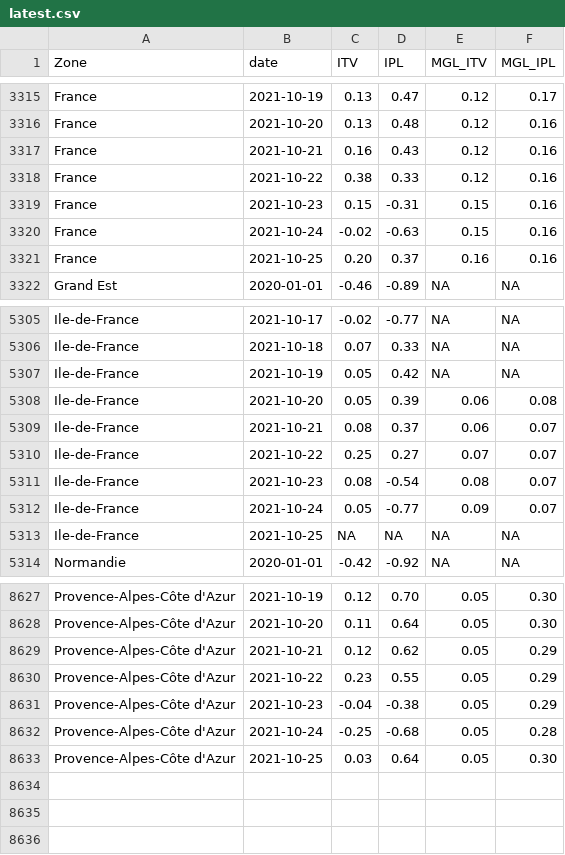
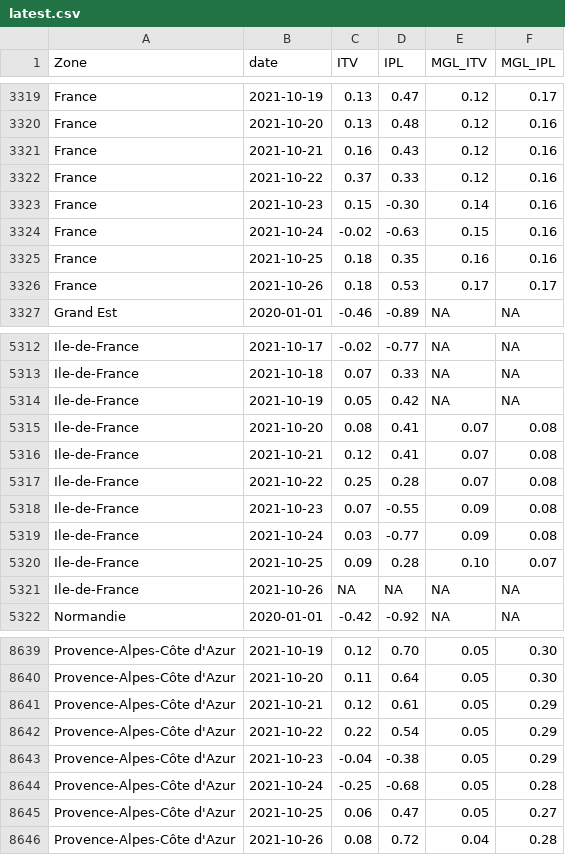
Before and after one commit to CEREMA/data-trafic, a CSV file: fr/latest.csv, drawn as a sheet; only a part is shown, gaps mark what is left out; the diff covers the shown part only.

```diff
--- a/fr/latest.csv
+++ b/fr/latest.csv
@@ -3317,6 +3321,7 @@ France,2021-10-20,0.13,0.48,0.12,0.16
 France,2021-10-21,0.16,0.43,0.12,0.16
-France,2021-10-22,0.38,0.33,0.12,0.16
-France,2021-10-23,0.15,-0.31,0.15,0.16
+France,2021-10-22,0.37,0.33,0.12,0.16
+France,2021-10-23,0.15,-0.30,0.14,0.16
 France,2021-10-24,-0.02,-0.63,0.15,0.16
-France,2021-10-25,0.20,0.37,0.16,0.16
+France,2021-10-25,0.18,0.35,0.16,0.16
+France,2021-10-26,0.18,0.53,0.17,0.17
 Grand Est,2020-01-01,-0.46,-0.89,NA,NA
@@ -5307,8 +5314,9 @@ Ile-de-France,2021-10-18,0.07,0.33,NA,NA
 Ile-de-France,2021-10-19,0.05,0.42,NA,NA
-Ile-de-France,2021-10-20,0.05,0.39,0.06,0.08
-Ile-de-France,2021-10-21,0.08,0.37,0.06,0.07
-Ile-de-France,2021-10-22,0.25,0.27,0.07,0.07
-Ile-de-France,2021-10-23,0.08,-0.54,0.08,0.07
-Ile-de-France,2021-10-24,0.05,-0.77,0.09,0.07
-Ile-de-France,2021-10-25,NA,NA,NA,NA
+Ile-de-France,2021-10-20,0.08,0.41,0.07,0.08
+Ile-de-France,2021-10-21,0.12,0.41,0.07,0.08
+Ile-de-France,2021-10-22,0.25,0.28,0.07,0.08
+Ile-de-France,2021-10-23,0.07,-0.55,0.09,0.08
+Ile-de-France,2021-10-24,0.03,-0.77,0.09,0.08
+Ile-de-France,2021-10-25,0.09,0.28,0.10,0.07
+Ile-de-France,2021-10-26,NA,NA,NA,NA
 Normandie,2020-01-01,-0.42,-0.92,NA,NA
@@ -8628,6 +8640,7 @@ Provence-Alpes-Côte d'Azur,2021-10-19,0.12,0.70,0.05,0.30
 Provence-Alpes-Côte d'Azur,2021-10-20,0.11,0.64,0.05,0.30
-Provence-Alpes-Côte d'Azur,2021-10-21,0.12,0.62,0.05,0.29
-Provence-Alpes-Côte d'Azur,2021-10-22,0.23,0.55,0.05,0.29
+Provence-Alpes-Côte d'Azur,2021-10-21,0.12,0.61,0.05,0.29
+Provence-Alpes-Côte d'Azur,2021-10-22,0.22,0.54,0.05,0.29
 Provence-Alpes-Côte d'Azur,2021-10-23,-0.04,-0.38,0.05,0.29
 Provence-Alpes-Côte d'Azur,2021-10-24,-0.25,-0.68,0.05,0.28
-Provence-Alpes-Côte d'Azur,2021-10-25,0.03,0.64,0.05,0.30
+Provence-Alpes-Côte d'Azur,2021-10-25,0.06,0.47,0.05,0.27
+Provence-Alpes-Côte d'Azur,2021-10-26,0.08,0.72,0.04,0.28
```
Also changed, not shown: 10 added rows and 14 edited cells elsewhere in this file, collectivites/paris_brut_latest.csv, collectivites/paris_latest.csv, 2 other files.
